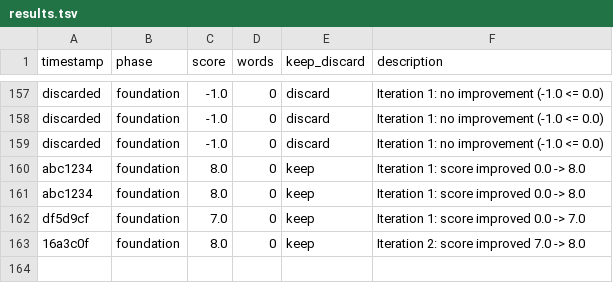
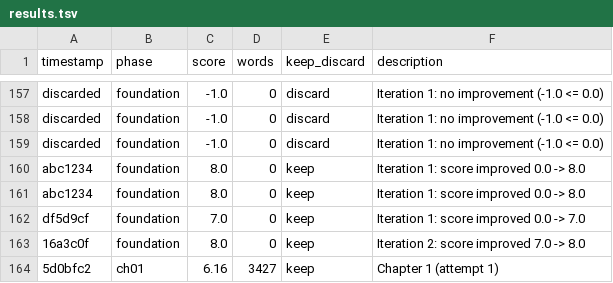
Before and after one commit to ducduy2612/autonovel, a TSV file: results.tsv, drawn as a sheet; only a part is shown, gaps mark what is left out.

```diff
--- a/results.tsv
+++ b/results.tsv
@@ -163 +163,2 @@ df5d9cf	foundation	7.0	0	keep	Iteration 1: score improved 0.0 -> 7.0
 16a3c0f	foundation	8.0	0	keep	Iteration 2: score improved 7.0 -> 8.0
+5d0bfc2	ch01	6.16	3427	keep	Chapter 1 (attempt 1)
```
Also changed, not shown: 2 other files.
